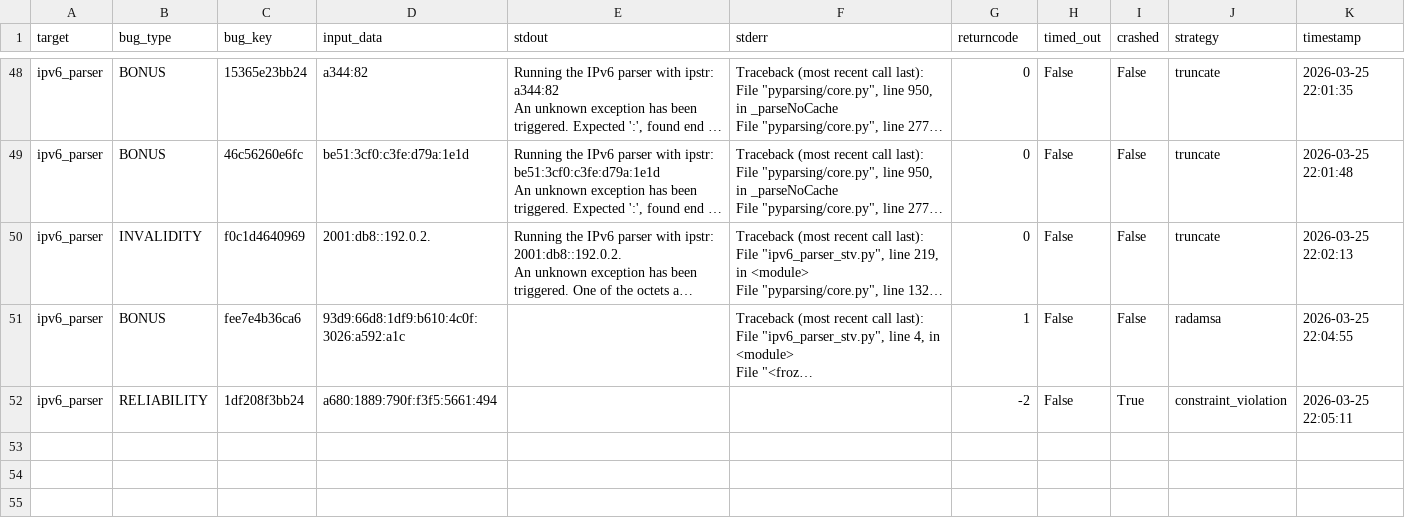
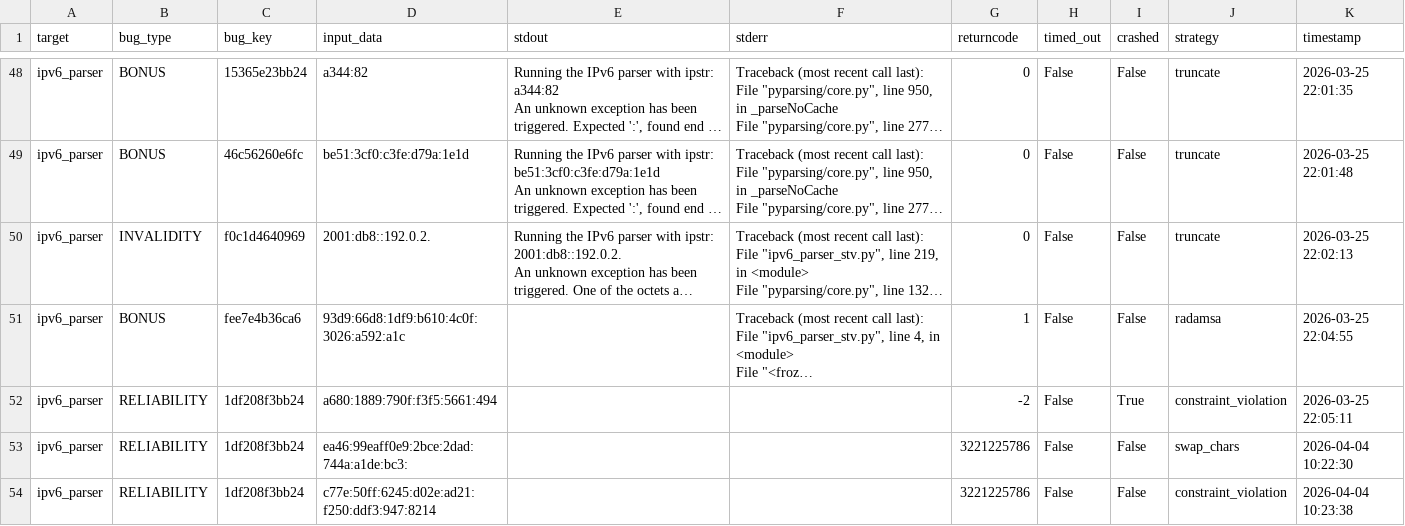
Before and after one commit to natasha-sutd/STV_Project_Group_2, a CSV file: forza/results/ipv6_parser_bugs.csv, drawn as a sheet; only a part is shown, gaps mark what is left out; long unchanged cells end in …; the diff covers the shown part only; the diff names each change by its address in the sheet, - before the commit and + after, or states it on an @@ line.

```diff
--- a/forza/results/ipv6_parser_bugs.csv
+++ b/forza/results/ipv6_parser_bugs.csv
+row 53: ipv6_parser | RELIABILITY | 1df208f3bb24 | ea46:99eaff0e9:2bce:2dad:744a:a1de:bc3: |  |  | 3221225786 | False | False | swap_chars | 2026-04-04 10:22:30
+row 54: ipv6_parser | RELIABILITY | 1df208f3bb24 | c77e:50ff:6245:d02e:ad21:f250:ddf3:947:8214 |  |  | 3221225786 | False | False | constraint_violation | 2026-04-04 10:23:38
```
Also changed, not shown: 2 added rows elsewhere in this file, IPv4-IPv6-parser-main/logs/bug_counts.csv, forza/results/cidrize_bugs.csv, 28 other files.
